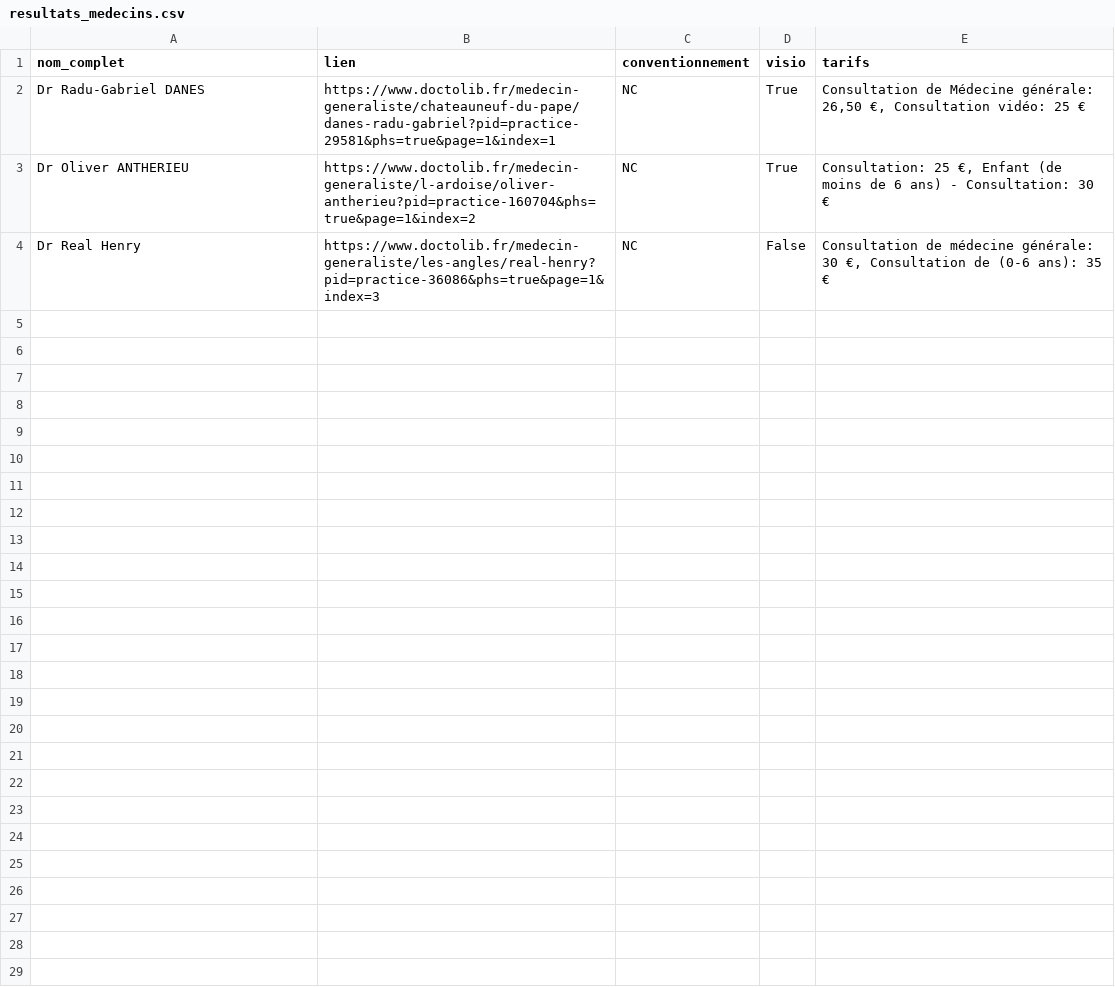
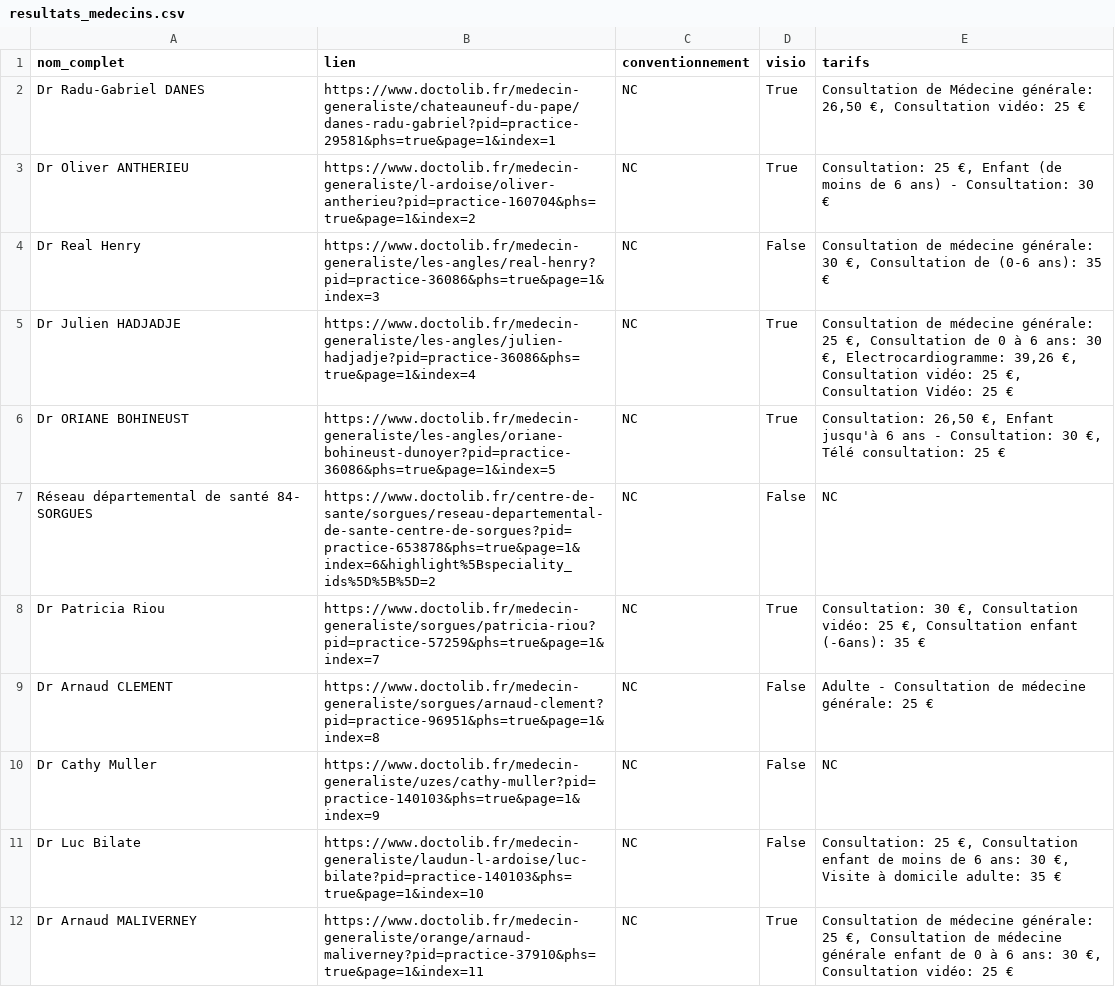
Before and after one commit to MP-Death30/Scrping, a CSV file: resultats_medecins.csv, drawn as a sheet; only a part is shown; the diff covers the shown part only; the diff names each change by its address in the sheet, - before the commit and + after, or states it on an @@ line.

```diff
--- a/resultats_medecins.csv
+++ b/resultats_medecins.csv
+row 5: Dr Julien HADJADJE | https://www.doctolib.fr/medecin-generaliste/les-angles/julien-hadjadje?pid=practice-36086&phs=true&page=1&index=4 | NC | True | Consultation de médecine générale: 25 €, Consultation de 0 à 6 ans: 30 €, Electrocardiogramme: 39,26 €, Consultation vidéo: 25 €, Consultation Vidéo: 25 €
+row 6: Dr ORIANE BOHINEUST | https://www.doctolib.fr/medecin-generaliste/les-angles/oriane-bohineust-dunoyer?pid=practice-36086&phs=true&page=1&index=5 | NC | True | Consultation: 26,50 €, Enfant jusqu'à 6 ans - Consultation: 30 €, Télé consultation: 25 €
+row 7: Réseau départemental de santé 84- SORGUES | https://www.doctolib.fr/centre-de-sante/sorgues/reseau-departemental-de-sante-centre-de-sorgues?pid=practice-653878&phs=true&page=1&index=6&highlight%5Bspeciality_ids%5D%5B%5D=2 | NC | False | NC
+row 8: Dr Patricia Riou | https://www.doctolib.fr/medecin-generaliste/sorgues/patricia-riou?pid=practice-57259&phs=true&page=1&index=7 | NC | True | Consultation: 30 €, Consultation vidéo: 25 €, Consultation enfant (-6ans): 35 €
+row 9: Dr Arnaud CLEMENT | https://www.doctolib.fr/medecin-generaliste/sorgues/arnaud-clement?pid=practice-96951&phs=true&page=1&index=8 | NC | False | Adulte - Consultation de médecine générale: 25 €
+row 10: Dr Cathy Muller | https://www.doctolib.fr/medecin-generaliste/uzes/cathy-muller?pid=practice-140103&phs=true&page=1&index=9 | NC | False | NC
+row 11: Dr Luc Bilate | https://www.doctolib.fr/medecin-generaliste/laudun-l-ardoise/luc-bilate?pid=practice-140103&phs=true&page=1&index=10 | NC | False | Consultation: 25 €, Consultation enfant de moins de 6 ans: 30 €, Visite à domicile adulte: 35 €
+row 12: Dr Arnaud MALIVERNEY | https://www.doctolib.fr/medecin-generaliste/orange/arnaud-maliverney?pid=practice-37910&phs=true&page=1&index=11 | NC | True | Consultation de médecine générale: 25 €, Consultation de médecine générale enfant de 0 à 6 ans: 30 €, Consultation vidéo: 25 €
```
Also changed, not shown: 8 added rows elsewhere in this file, 1 other file.
